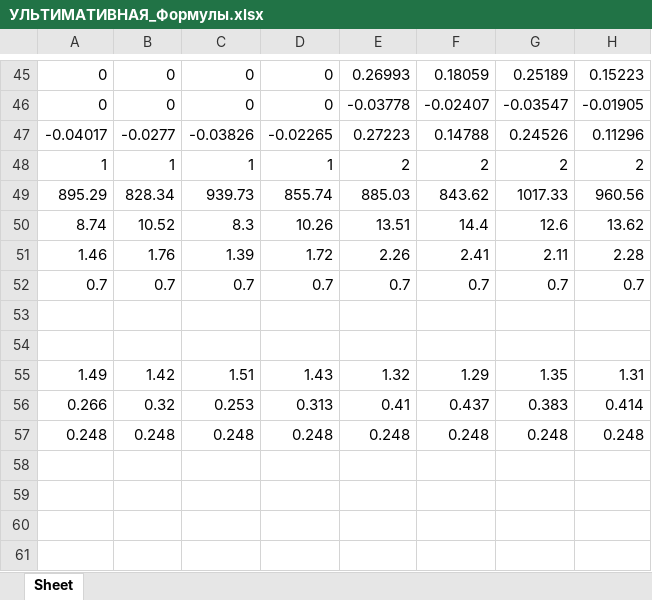
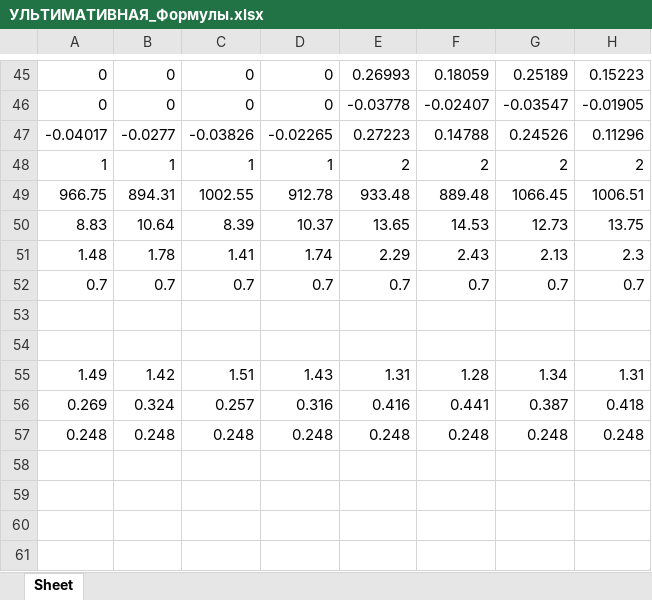
Before and after one commit to Nikitkaar/kursach-vsp, an Excel workbook: УЛЬТИМАТИВНАЯ_Формулы.xlsx, sheet Sheet, drawn as a sheet; only a part is shown, gaps mark what is left out; values as stored, in another font and other column widths than the file's, no borders; removed rows and columns are numbered as before the commit, all else as after; the diff covers the shown part only; the diff names each change by its address in the sheet, - before the commit and + after, or states it on an @@ line.

```diff
--- a/УЛЬТИМАТИВНАЯ_Формулы.xlsx (sheet Sheet)
+++ b/УЛЬТИМАТИВНАЯ_Формулы.xlsx (sheet Sheet)
-row 49: 895.29 | 828.34 | 939.73 | 855.74 | 885.03 | 843.62 | 1017.33 | 960.56
-row 50: 8.74 | 10.52 | 8.3 | 10.26 | 13.51 | 14.4 | 12.6 | 13.62
-row 51: 1.46 | 1.76 | 1.39 | 1.72 | 2.26 | 2.41 | 2.11 | 2.28
+row 49: 966.75 | 894.31 | 1002.55 | 912.78 | 933.48 | 889.48 | 1066.45 | 1006.51
+row 50: 8.83 | 10.64 | 8.39 | 10.37 | 13.65 | 14.53 | 12.73 | 13.75
+row 51: 1.48 | 1.78 | 1.41 | 1.74 | 2.29 | 2.43 | 2.13 | 2.3
-E55: 1.32
+E55: 1.31
-F55: 1.29
+F55: 1.28
-G55: 1.35
+G55: 1.34
-row 56: 0.266 | 0.32 | 0.253 | 0.313 | 0.41 | 0.437 | 0.383 | 0.414
+row 56: 0.269 | 0.324 | 0.257 | 0.316 | 0.416 | 0.441 | 0.387 | 0.418
```
Also changed, not shown: 29 added rows, 19 removed rows and 4 edited cells elsewhere in this sheet, 3 other files.
